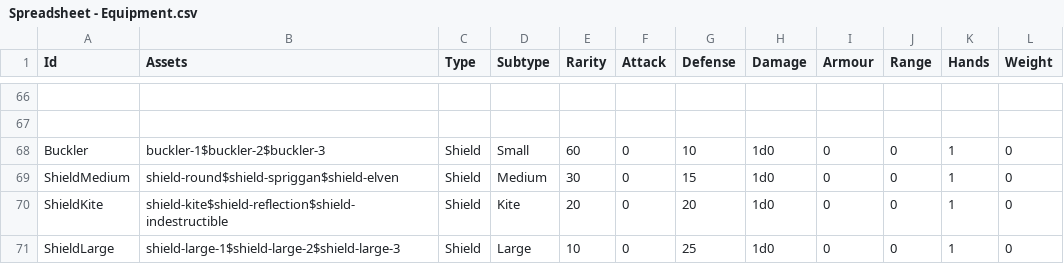
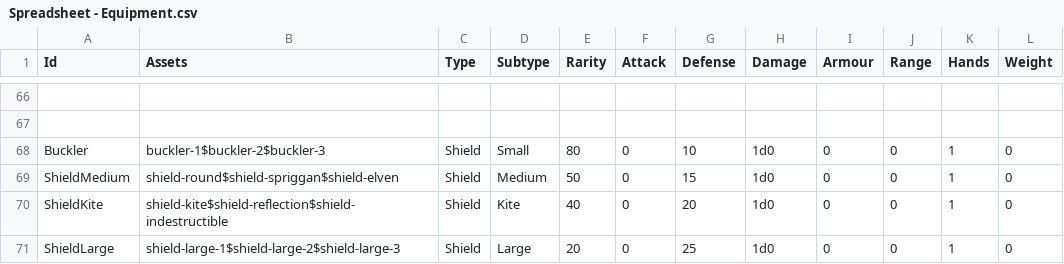
Before and after one commit to carlesvallve/Tiler, a CSV file: Assets/Resources/Data/GameData/Spreadsheet - Equipment.csv, drawn as a sheet; only a part is shown, gaps mark what is left out; the diff covers the shown part only; the diff names each change by its address in the sheet, - before the commit and + after, or states it on an @@ line.

```diff
--- a/Assets/Resources/Data/GameData/Spreadsheet - Equipment.csv
+++ b/Assets/Resources/Data/GameData/Spreadsheet - Equipment.csv
-E68 (Rarity): 60
+E68 (Rarity): 80
-E69 (Rarity): 30
+E69 (Rarity): 50
-E70 (Rarity): 20
+E70 (Rarity): 40
-E71 (Rarity): 10
+E71 (Rarity): 20
```
Also changed, not shown: 15 edited cells elsewhere in this file, 13 other files.
